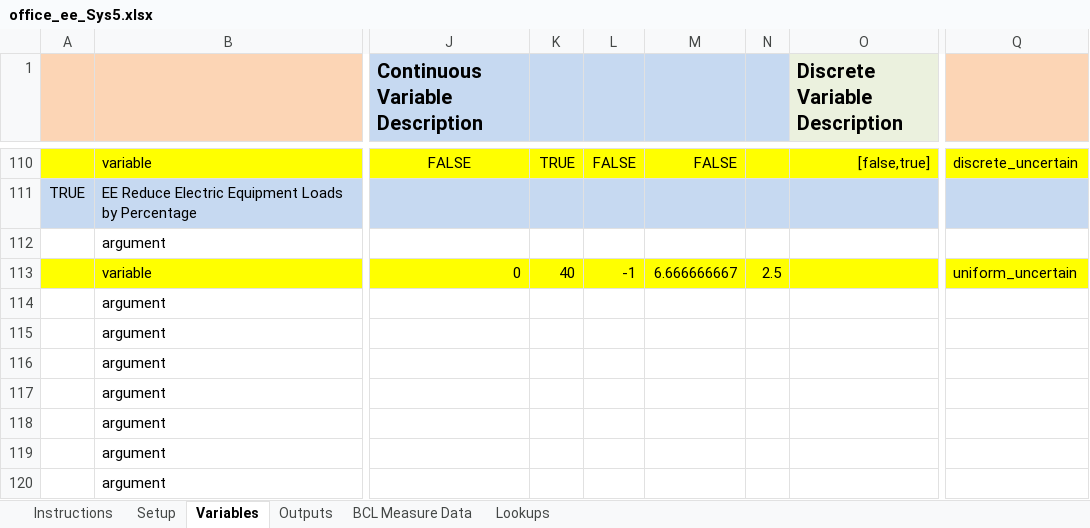
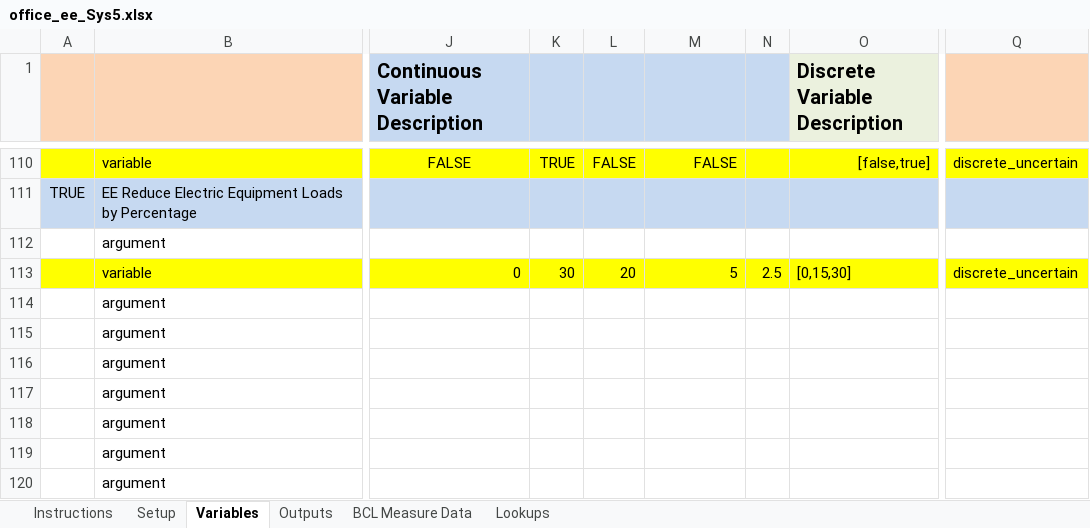
Before and after one commit to NREL/OpenStudio-analysis-spreadsheet, an Excel workbook: projects/office_ee_Sys5.xlsx, sheet Variables, drawn as a sheet; only a part is shown, gaps mark what is left out; values as stored, in another font and other column widths than the file's, no borders; the diff names each change by its address in the sheet, - before the commit and + after, or states it on an @@ line.

```diff
--- a/projects/office_ee_Sys5.xlsx (sheet Variables)
+++ b/projects/office_ee_Sys5.xlsx (sheet Variables)
-K113: 40
+K113: 30
-L113: -1
+L113: 20
-M113: 6.666666667
+M113: 5
-O113 (Discrete Variable Description): (empty)
+O113 (Discrete Variable Description): [0,15,30]
-Q113: uniform_uncertain
+Q113: discrete_uncertain
```
Also changed, not shown: sheet Outputs, sheet Setup, projects/office_calibration_rgenoud_14_Sys3.xlsx, projects/office_ee_Sys3.xlsx, 2 other files.
